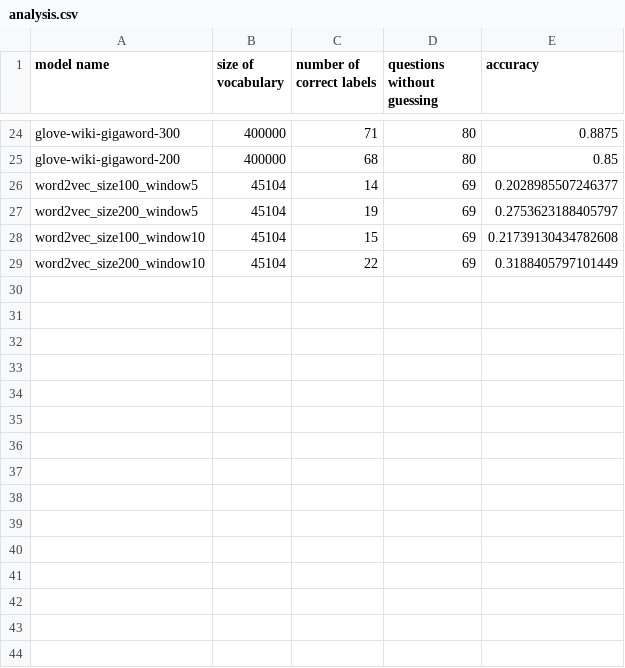
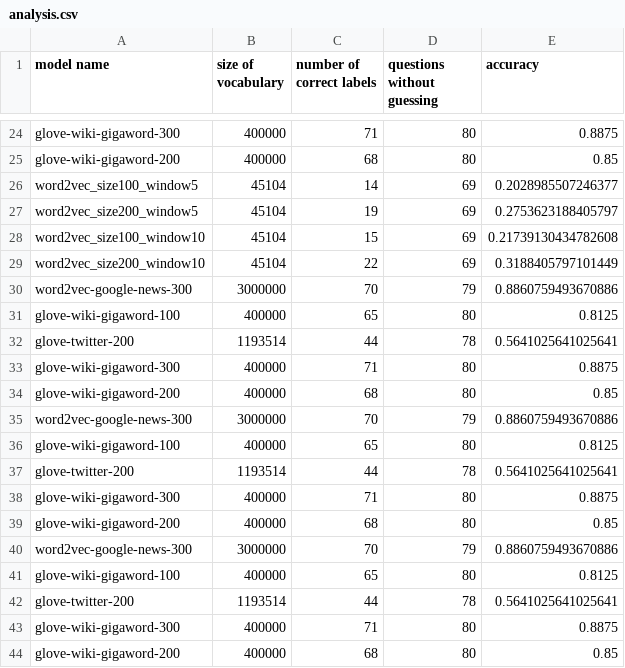
Before and after one commit to endnowfuhfu/A2COMP472, a CSV file: analysis.csv, drawn as a sheet; only a part is shown, gaps mark what is left out; the diff names each change by its address in the sheet, - before the commit and + after, or states it on an @@ line.

```diff
--- a/analysis.csv
+++ b/analysis.csv
+row 30: word2vec-google-news-300 | 3000000 | 70 | 79 | 0.8860759493670886
+row 31: glove-wiki-gigaword-100 | 400000 | 65 | 80 | 0.8125
+row 32: glove-twitter-200 | 1193514 | 44 | 78 | 0.5641025641025641
+row 33: glove-wiki-gigaword-300 | 400000 | 71 | 80 | 0.8875
+row 34: glove-wiki-gigaword-200 | 400000 | 68 | 80 | 0.85
+row 35: word2vec-google-news-300 | 3000000 | 70 | 79 | 0.8860759493670886
+row 36: glove-wiki-gigaword-100 | 400000 | 65 | 80 | 0.8125
+row 37: glove-twitter-200 | 1193514 | 44 | 78 | 0.5641025641025641
+row 38: glove-wiki-gigaword-300 | 400000 | 71 | 80 | 0.8875
+row 39: glove-wiki-gigaword-200 | 400000 | 68 | 80 | 0.85
+row 40: word2vec-google-news-300 | 3000000 | 70 | 79 | 0.8860759493670886
+row 41: glove-wiki-gigaword-100 | 400000 | 65 | 80 | 0.8125
+row 42: glove-twitter-200 | 1193514 | 44 | 78 | 0.5641025641025641
+row 43: glove-wiki-gigaword-300 | 400000 | 71 | 80 | 0.8875
+row 44: glove-wiki-gigaword-200 | 400000 | 68 | 80 | 0.85
```
Also changed, not shown: glove-twitter-200-details.csv, 3 other files.
